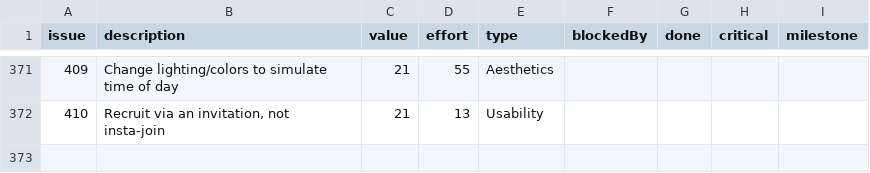
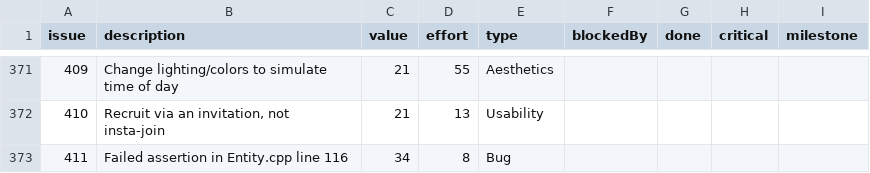
Before and after one commit to timgurto/Hellas, a CSV file: doc/backlog/backlog.csv, drawn as a sheet; only a part is shown, gaps mark what is left out.

```diff
--- a/doc/backlog/backlog.csv
+++ b/doc/backlog/backlog.csv
@@ -372 +372,2 @@ issue,description,value,effort,type,blockedBy,done,critical,milestone
 410,"Recruit via an invitation, not insta-join",21,13,Usability,,,,
+411,Failed assertion in Entity.cpp line 116,34,8,Bug,,,,
```
Also changed, not shown: 1 other file.
